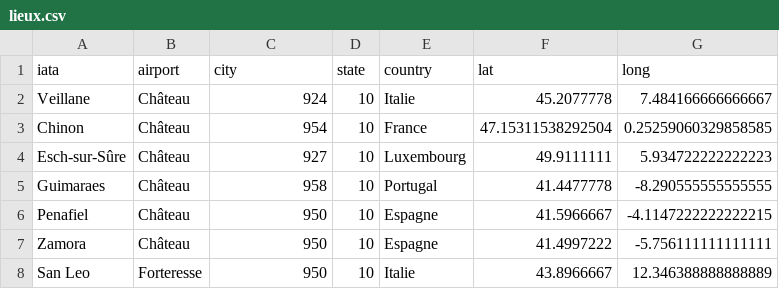
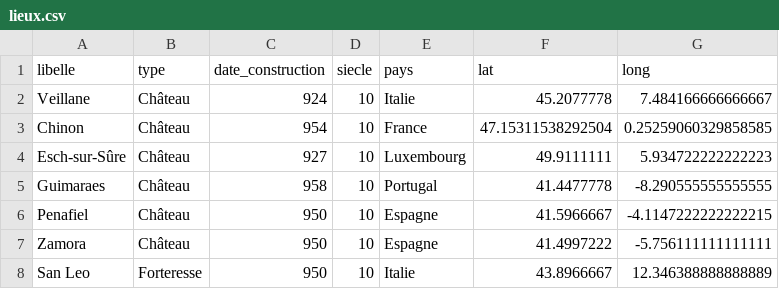
Before and after one commit to Arthurllyr/europe_i, a CSV file: lieux.csv, drawn as a sheet; only a part is shown; removed rows and columns are numbered as before the commit, all else as after; the diff names each change by its address in the sheet, - before the commit and + after, or states it on an @@ line.

Commit message:
Update lieux.csv

```diff
--- a/lieux.csv
+++ b/lieux.csv
-row 1: iata | airport | city | state | country | lat | long
+row 1: libelle | type | date_construction | siecle | pays | lat | long
```
